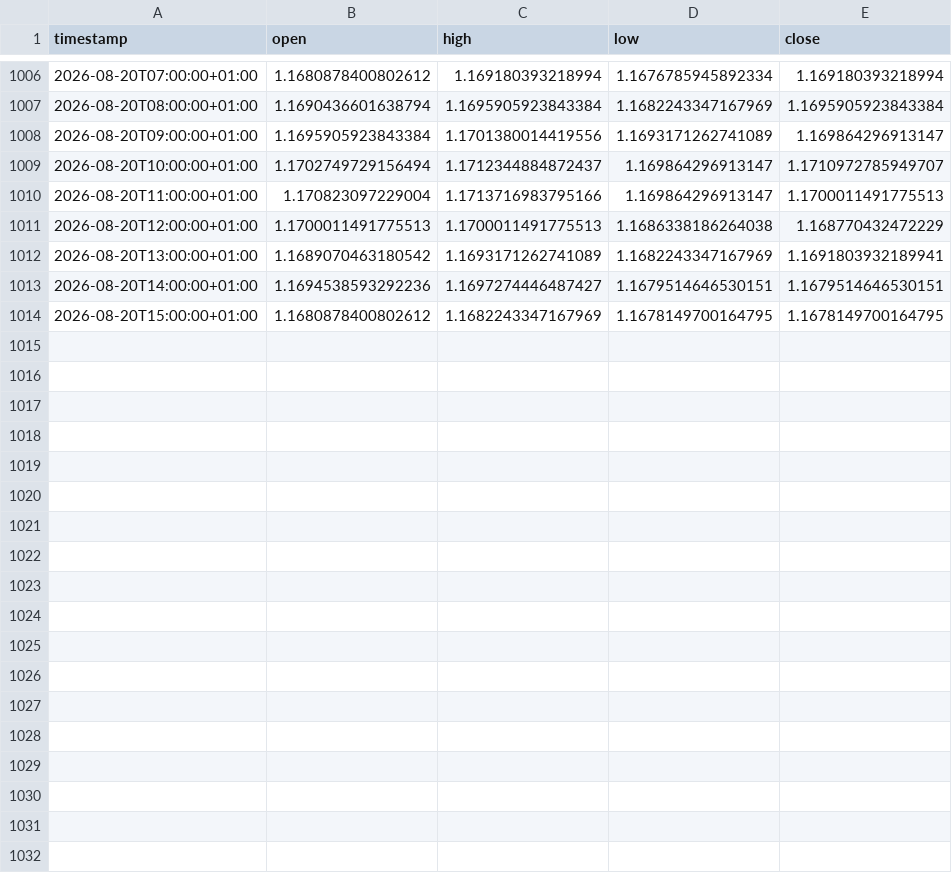
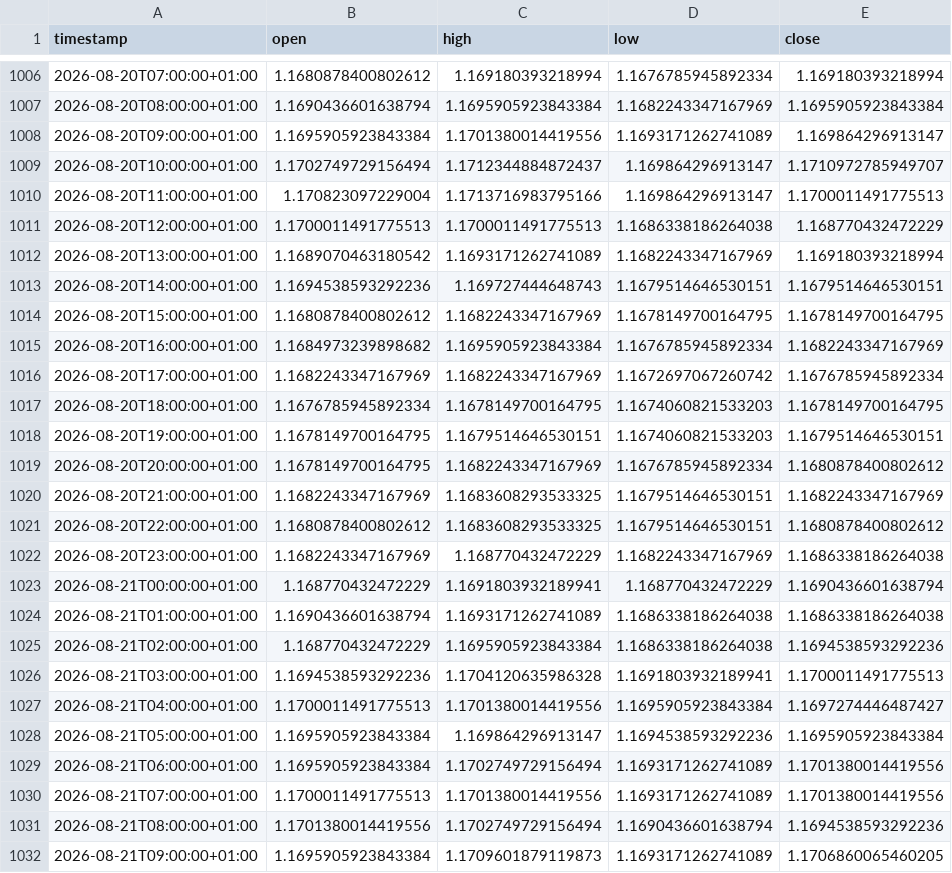
Before and after one commit to daniel17857-web/tide-paper-trader, a CSV file: data/fx_EURUSD_1h.csv, drawn as a sheet; only a part is shown, gaps mark what is left out.

```diff
--- a/data/fx_EURUSD_1h.csv
+++ b/data/fx_EURUSD_1h.csv
@@ -1011,4 +1011,22 @@ timestamp,open,high,low,close
 2026-08-20T12:00:00+01:00,1.1700011491775513,1.1700011491775513,1.1686338186264038,1.168770432472229
-2026-08-20T13:00:00+01:00,1.1689070463180542,1.1693171262741089,1.1682243347167969,1.1691803932189941
-2026-08-20T14:00:00+01:00,1.1694538593292236,1.1697274446487427,1.1679514646530151,1.1679514646530151
+2026-08-20T13:00:00+01:00,1.1689070463180542,1.1693171262741089,1.1682243347167969,1.169180393218994
+2026-08-20T14:00:00+01:00,1.1694538593292236,1.169727444648743,1.1679514646530151,1.1679514646530151
 2026-08-20T15:00:00+01:00,1.1680878400802612,1.1682243347167969,1.1678149700164795,1.1678149700164795
+2026-08-20T16:00:00+01:00,1.1684973239898682,1.1695905923843384,1.1676785945892334,1.1682243347167969
+2026-08-20T17:00:00+01:00,1.1682243347167969,1.1682243347167969,1.1672697067260742,1.1676785945892334
+2026-08-20T18:00:00+01:00,1.1676785945892334,1.1678149700164795,1.1674060821533203,1.1678149700164795
+2026-08-20T19:00:00+01:00,1.1678149700164795,1.1679514646530151,1.1674060821533203,1.1679514646530151
+2026-08-20T20:00:00+01:00,1.1678149700164795,1.1682243347167969,1.1676785945892334,1.1680878400802612
+2026-08-20T21:00:00+01:00,1.1682243347167969,1.1683608293533325,1.1679514646530151,1.1682243347167969
+2026-08-20T22:00:00+01:00,1.1680878400802612,1.1683608293533325,1.1679514646530151,1.1680878400802612
+2026-08-20T23:00:00+01:00,1.1682243347167969,1.168770432472229,1.1682243347167969,1.1686338186264038
+2026-08-21T00:00:00+01:00,1.168770432472229,1.1691803932189941,1.168770432472229,1.1690436601638794
+2026-08-21T01:00:00+01:00,1.1690436601638794,1.1693171262741089,1.1686338186264038,1.1686338186264038
+2026-08-21T02:00:00+01:00,1.168770432472229,1.1695905923843384,1.1686338186264038,1.1694538593292236
+2026-08-21T03:00:00+01:00,1.1694538593292236,1.1704120635986328,1.1691803932189941,1.1700011491775513
+2026-08-21T04:00:00+01:00,1.1700011491775513,1.1701380014419556,1.1695905923843384,1.1697274446487427
+2026-08-21T05:00:00+01:00,1.1695905923843384,1.169864296913147,1.1694538593292236,1.1695905923843384
+2026-08-21T06:00:00+01:00,1.1695905923843384,1.1702749729156494,1.1693171262741089,1.1701380014419556
+2026-08-21T07:00:00+01:00,1.1700011491775513,1.1701380014419556,1.1693171262741089,1.1701380014419556
+2026-08-21T08:00:00+01:00,1.1701380014419556,1.1702749729156494,1.1690436601638794,1.1694538593292236
+2026-08-21T09:00:00+01:00,1.1695905923843384,1.1709601879119873,1.1693171262741089,1.1706860065460205
```
Also changed, not shown: data/fx_AUDUSD_1h.csv, data/fx_GBPUSD_1h.csv, 6 other files.
